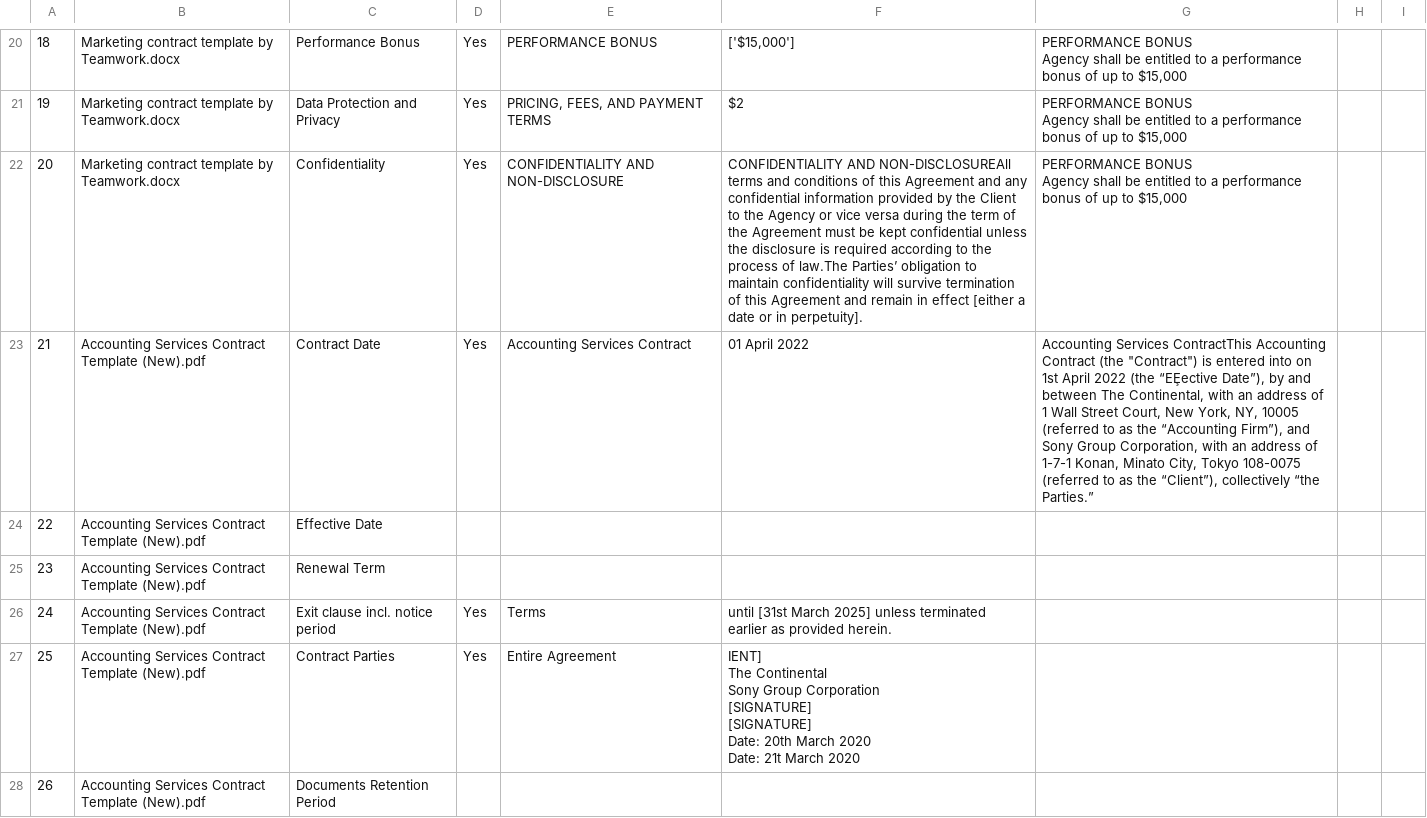
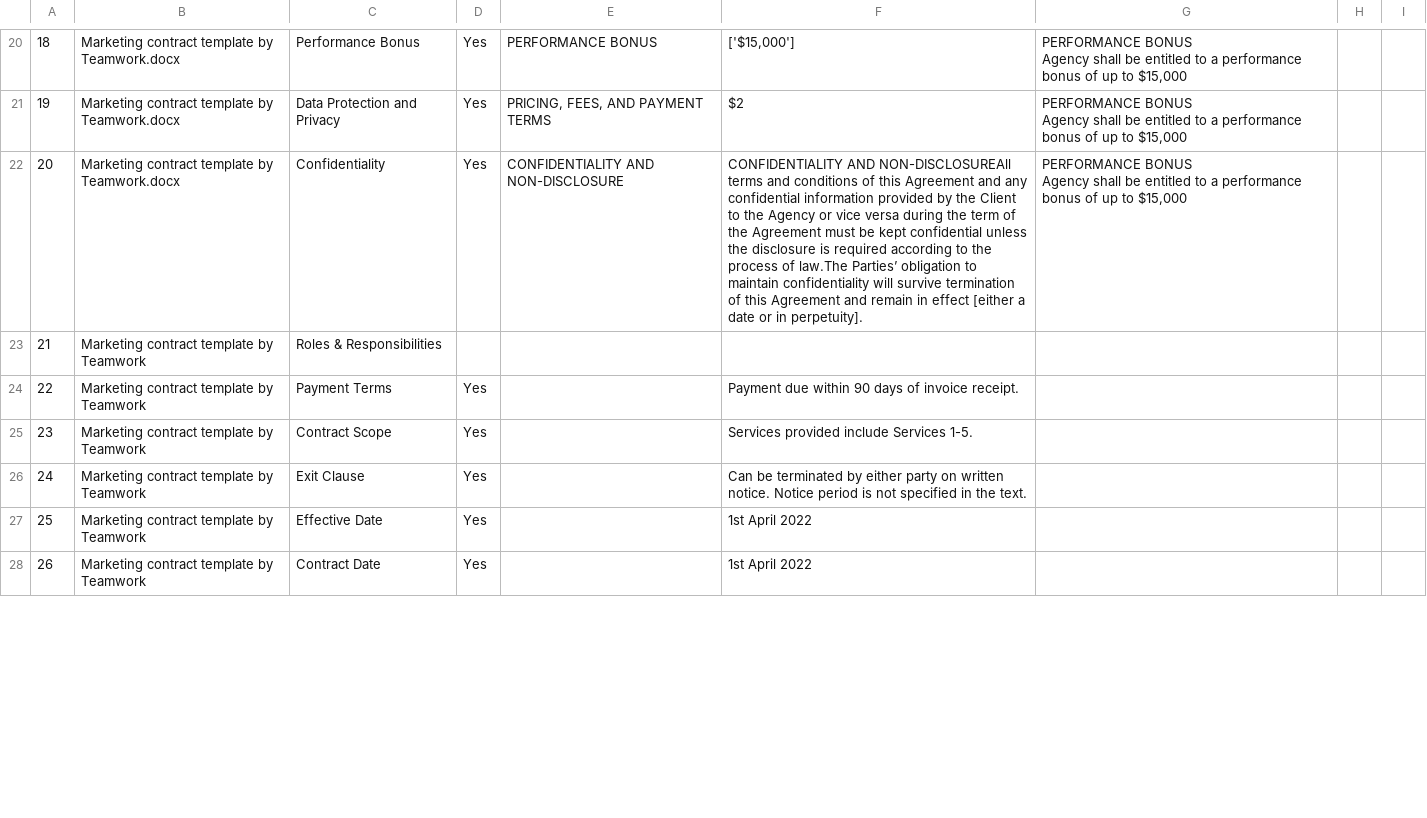
Before and after one commit to trannam710/codeShareRepo, a CSV file: data/contractKPI.csv, drawn as a sheet; only a part is shown, gaps mark what is left out; the diff covers the shown part only.

Commit message:
update

```diff
--- a/data/contractKPI.csv
+++ b/data/contractKPI.csv
@@ -51,13 +51,7 @@ Agency shall be entitled to a performance bonus of up to $15,000",,
 Agency shall be entitled to a performance bonus of up to $15,000",,
-21,Accounting Services Contract Template (New).pdf,Contract Date,Yes,Accounting Services Contract,01 April 2022,"Accounting Services ContractThis Accounting Contract (the ""Contract"") is entered into on 1st April 2022 (the “EȨective Date”), by and between The Continental, with an address of 1 Wall Street Court, New York, NY, 10005 (referred to as the “Accounting Firm”), and Sony Group Corporation, with an address of 1-7-1 Konan, Minato City, Tokyo 108-0075 (referred to as the “Client”), collectively “the Parties.”",,
-22,Accounting Services Contract Template (New).pdf,Effective Date,,,,,,
-23,Accounting Services Contract Template (New).pdf,Renewal Term,,,,,,
-24,Accounting Services Contract Template (New).pdf,Exit clause incl. notice period,Yes,Terms,until [31st March 2025] unless terminated earlier as provided herein.,,,
-25,Accounting Services Contract Template (New).pdf,Contract Parties,Yes,Entire Agreement,"IENT]
-The Continental
-Sony Group Corporation
-[SIGNATURE]
-[SIGNATURE]
-Date: 20th March 2020
-Date: 21t March 2020",,,
-26,Accounting Services Contract Template (New).pdf,Documents Retention Period,,,,,,
+21,Marketing contract template by Teamwork,Roles & Responsibilities,,,,,,
+22,Marketing contract template by Teamwork,Payment Terms,Yes,,Payment due within 90 days of invoice receipt.,,,
+23,Marketing contract template by Teamwork,Contract Scope,Yes,,Services provided include Services 1-5.,,,
+24,Marketing contract template by Teamwork,Exit Clause,Yes,,Can be terminated by either party on written notice. Notice period is not specified in the text.,,,
+25,Marketing contract template by Teamwork,Effective Date,Yes,,1st April 2022,,,
+26,Marketing contract template by Teamwork,Contract Date,Yes,,1st April 2022,,,
```
Also changed, not shown: 114 edited cells elsewhere in this file.
